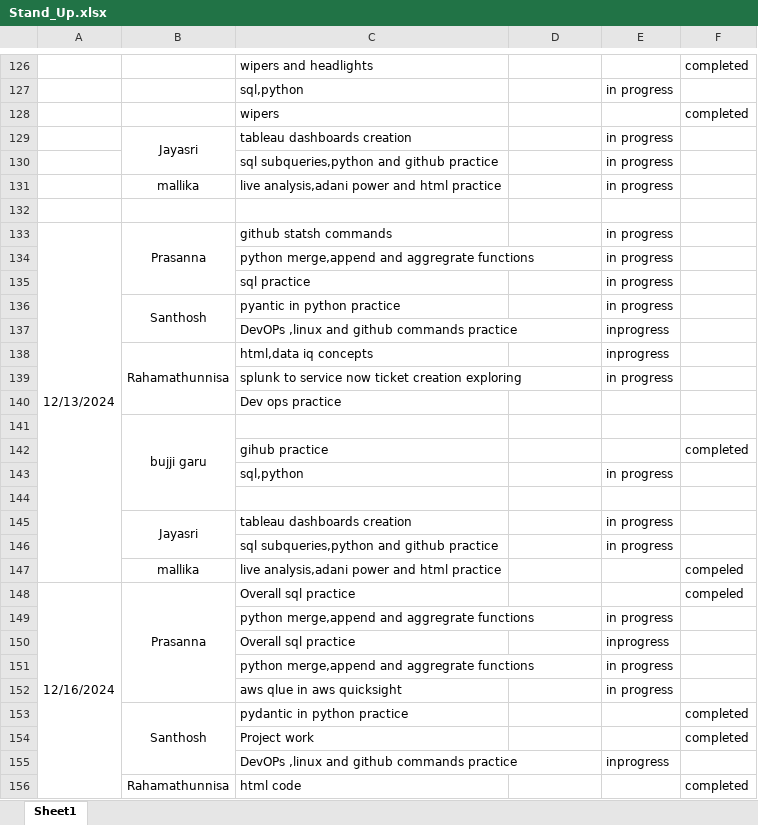
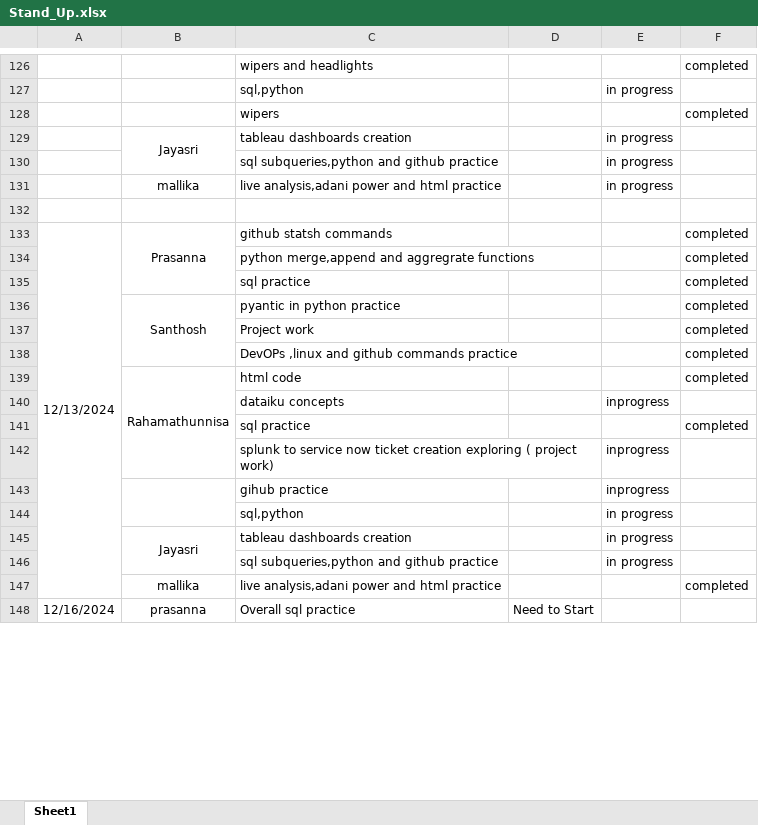
Before and after one commit to GummadiPrasanna/Daily_standup_all, an Excel workbook: Stand_Up.xlsx, sheet Sheet1, drawn as a sheet; only a part is shown, gaps mark what is left out; values as stored, in another font and other column widths than the file's, no borders; removed rows and columns are numbered as before the commit, all else as after; the diff covers the shown part only; the diff names each change by its address in the sheet, - before the commit and + after, or states it on an @@ line.

Commit message:
16-12-2024 Status

```diff
--- a/Stand_Up.xlsx (sheet Sheet1)
+++ b/Stand_Up.xlsx (sheet Sheet1)
-E133: in progress
+E133: (empty)
-F133: (empty)
+F133: completed
-row 134:  |  | python merge,append and aggregrate functions |  | in progress
-row 135:  |  | sql practice |  | in progress
-row 136:  | Santhosh | pyantic in python practice |  | in progress
+row 134:  |  | python merge,append and aggregrate functions |  |  | completed
@@ row 157 moved to row 135: sql practice @@
+row 136:  | Santhosh | pyantic in python practice |  |  | completed
@@ row 154 moved to row 137: Project work @@
+row 138:  |  | DevOPs ,linux and github commands practice |  |  | completed
@@ row 156 moved to row 139: Rahamathunnisa @@
-C140: DevOPs ,linux and github commands practice
+C140: dataiku concepts
-row 138:  | Rahamathunnisa | html,data iq concepts |  | inprogress
-row 139:  |  | splunk to service now ticket creation exploring |  | in progress
-row 140:  |  | Dev ops practice
-row 141:  | bujji garu
-C141: gihub practice
+C141: sql practice
+row 142:  |  | splunk to service now ticket creation exploring ( project work) |  | inprogress
+row 143:  |  | gihub practice |  | inprogress
-row 144: (empty)
-F147: compeled
+F147: completed
-B148: Prasanna
+B148: prasanna
-D148: (empty)
+D148: Need to Start
-F148: compeled
+F148: (empty)
-row 149:  |  | python merge,append and aggregrate functions |  | in progress
-row 150:  |  | Overall sql practice |  | inprogress
-row 151:  |  | python merge,append and aggregrate functions |  | in progress
-row 152:  |  | aws qlue in aws quicksight |  | in progress
-row 153:  | Santhosh | pydantic in python practice |  |  | completed
-row 155:  |  | DevOPs ,linux and github commands practice |  | inprogress
```
Also changed, not shown: 8 added rows and 5 removed rows elsewhere in this sheet.
